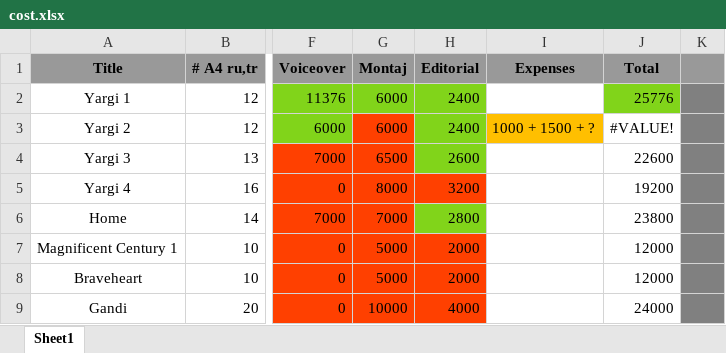
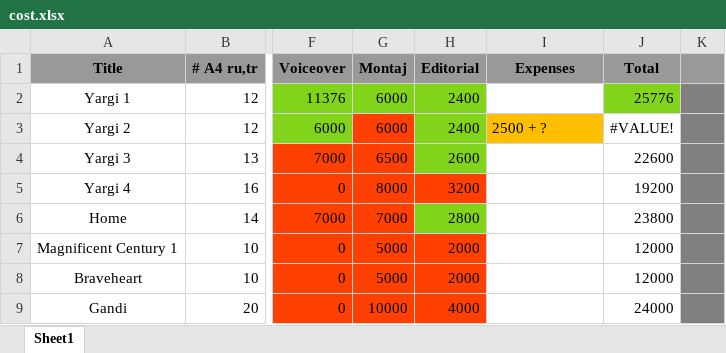
Before and after one commit to danielinux7/abkhazian-subtitles, an Excel workbook: cost.xlsx, sheet Sheet1, drawn as a sheet; only a part is shown, gaps mark what is left out; values as stored, in another font and other column widths than the file's, no borders; the diff names each change by its address in the sheet, - before the commit and + after, or states it on an @@ line.

Commit message:
edited

```diff
--- a/cost.xlsx (sheet Sheet1)
+++ b/cost.xlsx (sheet Sheet1)
-I3 (Expenses): 1000 + 1500 + ?
+I3 (Expenses): 2500 + ?
```
